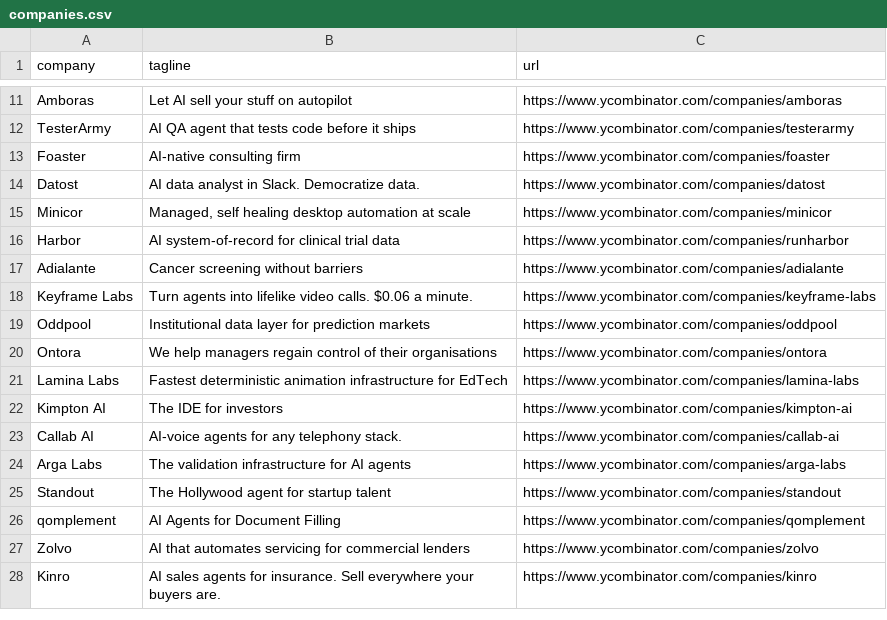
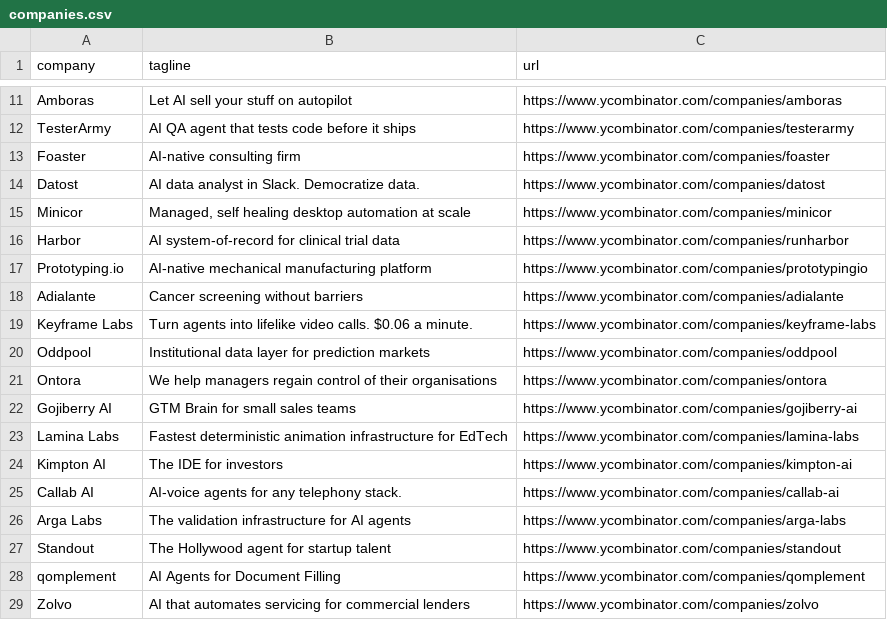
Before and after one commit to mcottle1/yc-updates, a CSV file: companies.csv, drawn as a sheet; only a part is shown, gaps mark what is left out; the shorter side is filled out with more unchanged rows.

```diff
--- a/companies.csv
+++ b/companies.csv
@@ -16,2 +16,3 @@ Minicor,"Managed, self healing desktop automation at scale",https://www.ycombina
 Harbor,AI system-of-record for clinical trial data,https://www.ycombinator.com/companies/runharbor
+Prototyping.io,AI-native mechanical manufacturing platform,https://www.ycombinator.com/companies/prototypingio
 Adialante,Cancer screening without barriers,https://www.ycombinator.com/companies/adialante
@@ -20,2 +21,3 @@ Oddpool,Institutional data layer for prediction markets,https://www.ycombinator.
 Ontora,We help managers regain control of their organisations,https://www.ycombinator.com/companies/ontora
+Gojiberry AI,GTM Brain for small sales teams,https://www.ycombinator.com/companies/gojiberry-ai
 Lamina Labs,Fastest deterministic animation infrastructure for EdTech,https://www.ycombinator.com/companies/lamina-labs
```
